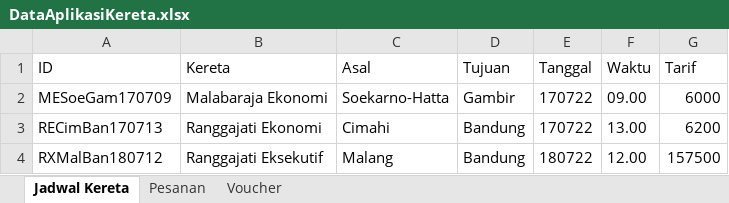
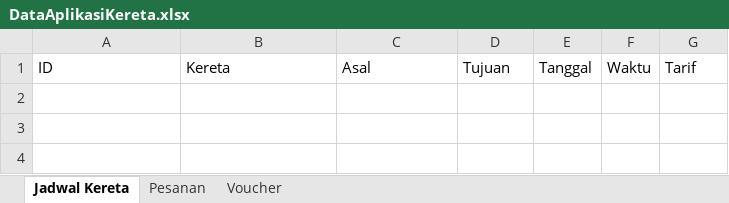
Before and after one commit to dxkrn/tiket_kereta, an Excel workbook: src/com/tiket_kereta/DataTables/DataAplikasiKereta.xlsx, sheet Jadwal Kereta, drawn as a sheet; values as stored, in another font and other column widths than the file's, no borders; the diff names each change by its address in the sheet, - before the commit and + after, or states it on an @@ line.

```diff
--- a/src/com/tiket_kereta/DataTables/DataAplikasiKereta.xlsx (sheet Jadwal Kereta)
+++ b/src/com/tiket_kereta/DataTables/DataAplikasiKereta.xlsx (sheet Jadwal Kereta)
-row 2: MESoeGam170709 | Malabaraja Ekonomi | Soekarno-Hatta | Gambir | 170722 | 09.00 | 6000
-row 3: RECimBan170713 | Ranggajati Ekonomi | Cimahi | Bandung | 170722 | 13.00 | 6200
-row 4: RXMalBan180712 | Ranggajati Eksekutif | Malang | Bandung | 180722 | 12.00 | 157500
```
Also changed, not shown: sheet Pesanan, sheet Voucher, 2 other files.
